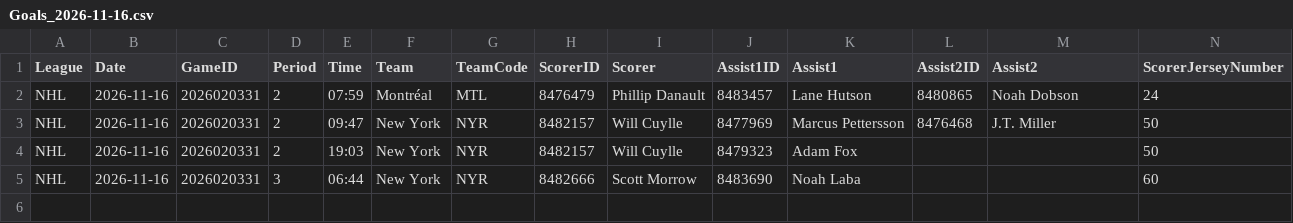
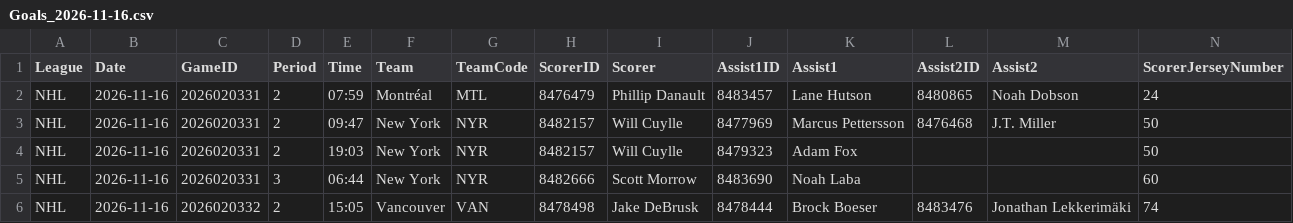
Before and after one commit to skaterbosse/hockey, a CSV file: statsByDate/data/playerstats/Goals_2026-11-16.csv, drawn as a sheet; only a part is shown; rows hold the shown columns only; the diff names each change by its address in the sheet, - before the commit and + after, or states it on an @@ line.

```diff
--- a/statsByDate/data/playerstats/Goals_2026-11-16.csv
+++ b/statsByDate/data/playerstats/Goals_2026-11-16.csv
+row 6: NHL | 2026-11-16 | 2026020332 | 2 | 15:05 | Vancouver | VAN | 8478498 | Jake DeBrusk | 8478444 | Brock Boeser | 8483476 | Jonathan Lekkerimäki | 74
```
Also changed, not shown: statsByDate/data/games/Games_2026-11-16.csv, statsByDate/data/playerstats/PlayerStats_2026-11-16.csv, 4 other files.
